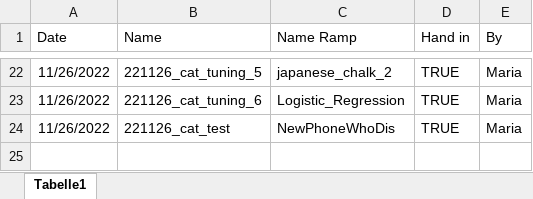
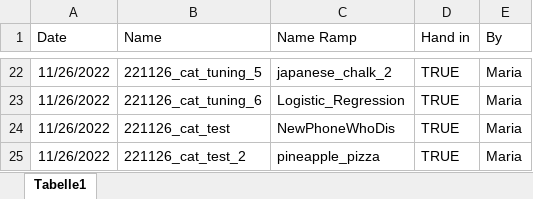
Before and after one commit to stlbnmaria/PythonForDS_Project, an Excel workbook: submissions/Submission_tracker.xlsx, sheet Tabelle1, drawn as a sheet; only a part is shown, gaps mark what is left out; values as stored, in another font and other column widths than the file's, no borders; table styles not drawn; the diff names each change by its address in the sheet, - before the commit and + after, or states it on an @@ line.

Commit message:
added new submission with longitude and latitude

```diff
--- a/submissions/Submission_tracker.xlsx (sheet Tabelle1)
+++ b/submissions/Submission_tracker.xlsx (sheet Tabelle1)
+row 25: 11/26/2022 | 221126_cat_test_2 | pineapple_pizza | TRUE | Maria
```
Also changed, not shown: 2 other files.
